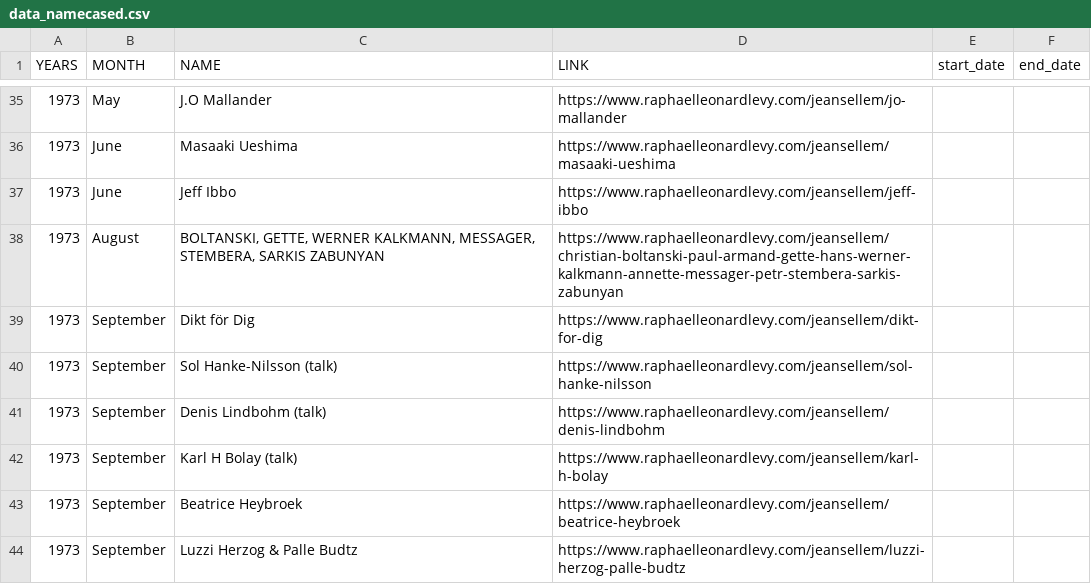
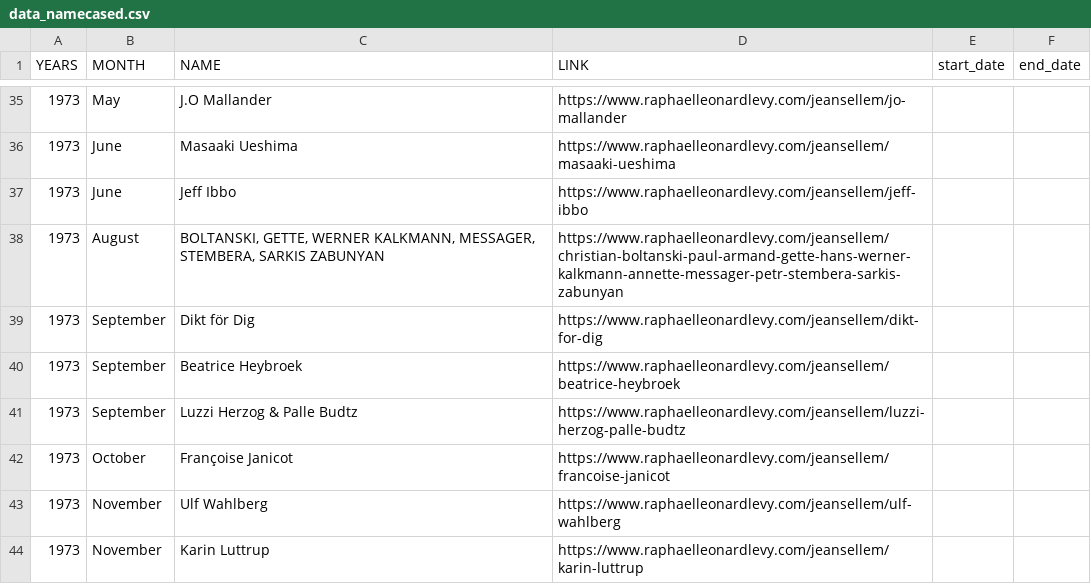
Before and after one commit to rphl66/my-csv-files, a CSV file: data_namecased.csv, drawn as a sheet; only a part is shown, gaps mark what is left out; the shorter side is filled out with more unchanged rows.

```diff
--- a/data_namecased.csv
+++ b/data_namecased.csv
@@ -39,5 +39,2 @@ YEARS;MONTH;NAME;LINK;start_date;end_date
 1973;September;Dikt för Dig;https://www.raphaelleonardlevy.com/jeansellem/dikt-for-dig;;
-1973;September;Sol Hanke-Nilsson (talk);https://www.raphaelleonardlevy.com/jeansellem/sol-hanke-nilsson;;
-1973;September;Denis Lindbohm (talk);https://www.raphaelleonardlevy.com/jeansellem/denis-lindbohm;;
-1973;September;Karl H Bolay (talk);https://www.raphaelleonardlevy.com/jeansellem/karl-h-bolay;;
 1973;September;Beatrice Heybroek;https://www.raphaelleonardlevy.com/jeansellem/beatrice-heybroek;;
```
